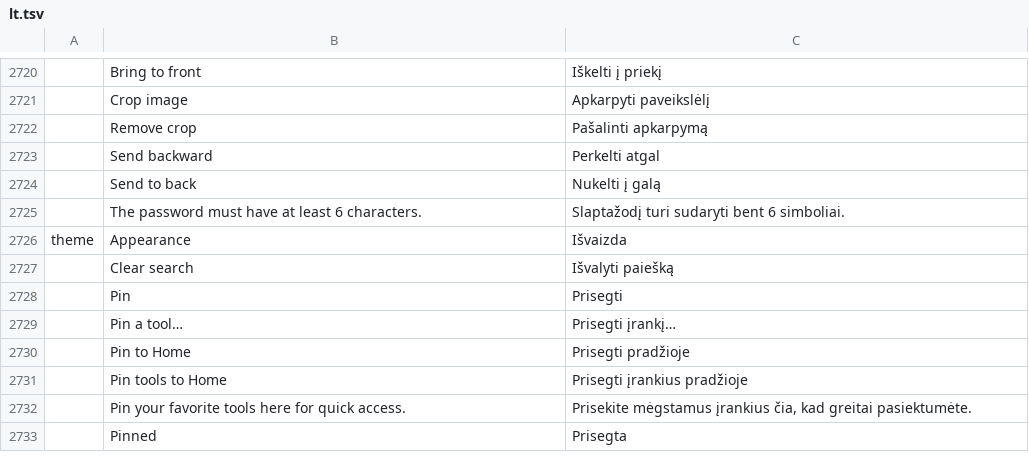
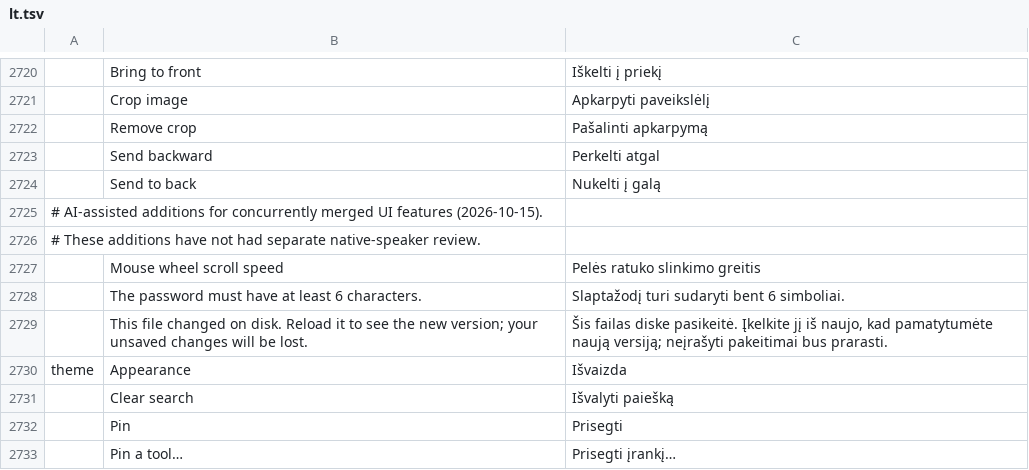
Before and after one commit to Combiler01/pdfcraft, a TSV file: crates/ui-egui/src/i18n/lt.tsv, drawn as a sheet; only a part is shown, gaps mark what is left out; the shorter side is filled out with more unchanged rows; the diff names each change by its address in the sheet, - before the commit and + after, or states it on an @@ line.

```diff
--- a/crates/ui-egui/src/i18n/lt.tsv
+++ b/crates/ui-egui/src/i18n/lt.tsv
+row 2725: # AI-assisted additions for concurrently merged UI features (2026-10-15).
+row 2726: # These additions have not had separate native-speaker review.
+row 2727:  | Mouse wheel scroll speed | Pelės ratuko slinkimo greitis
+row 2729:  | This file changed on disk. Reload it to see the new version; your unsaved changes will be lost. | Šis failas diske pasikeitė. Įkelkite jį iš naujo, kad pamatytumėte naują versiją; neįrašyti pakeitimai bus prarasti.
```
Also changed, not shown: crates/ui-egui/src/i18n/vi.tsv, 1 other file.
